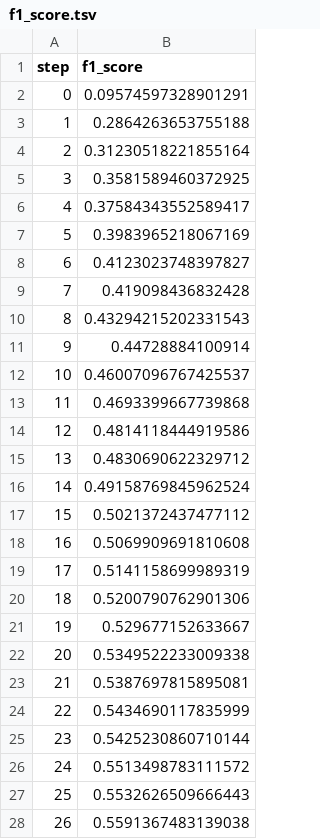
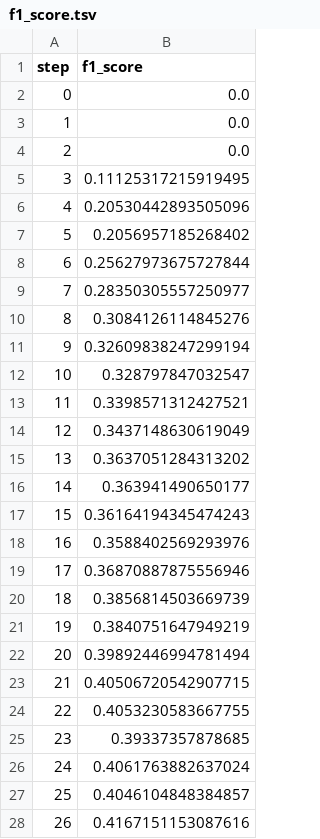
Before and after one commit to pastore99/EmotionRecognitionForSE4AI-, a TSV file: dvclive/plots/metrics/eval/f1_score.tsv, drawn as a sheet; only a part is shown; the diff covers the shown part only.

```diff
--- a/dvclive/plots/metrics/eval/f1_score.tsv
+++ b/dvclive/plots/metrics/eval/f1_score.tsv
@@ -1,28 +1,28 @@
 step	f1_score
-0	0.09574597328901291
-1	0.2864263653755188
-2	0.31230518221855164
-3	0.3581589460372925
-4	0.37584343552589417
-5	0.3983965218067169
-6	0.4123023748397827
-7	0.419098436832428
-8	0.43294215202331543
-9	0.44728884100914
-10	0.46007096767425537
-11	0.4693399667739868
-12	0.4814118444919586
-13	0.4830690622329712
-14	0.49158769845962524
-15	0.5021372437477112
-16	0.5069909691810608
-17	0.5141158699989319
-18	0.5200790762901306
-19	0.529677152633667
-20	0.5349522233009338
-21	0.5387697815895081
-22	0.5434690117835999
-23	0.5425230860710144
-24	0.5513498783111572
-25	0.5532626509666443
-26	0.5591367483139038
+0	0.0
+1	0.0
+2	0.0
+3	0.11125317215919495
+4	0.20530442893505096
+5	0.2056957185268402
+6	0.25627973675727844
+7	0.28350305557250977
+8	0.3084126114845276
+9	0.32609838247299194
+10	0.328797847032547
+11	0.3398571312427521
+12	0.3437148630619049
+13	0.3637051284313202
+14	0.363941490650177
+15	0.36164194345474243
+16	0.3588402569293976
+17	0.36870887875556946
+18	0.3856814503669739
+19	0.3840751647949219
+20	0.39892446994781494
+21	0.40506720542907715
+22	0.4053230583667755
+23	0.39337357878685
+24	0.4061763882637024
+25	0.4046104848384857
+26	0.4167151153087616
```
Also changed, not shown: 4 removed rows and 19 edited cells elsewhere in this file, dvclive/plots/metrics/eval/loss.tsv, dvclive/plots/metrics/train/f1_score.tsv, 9 other files.
